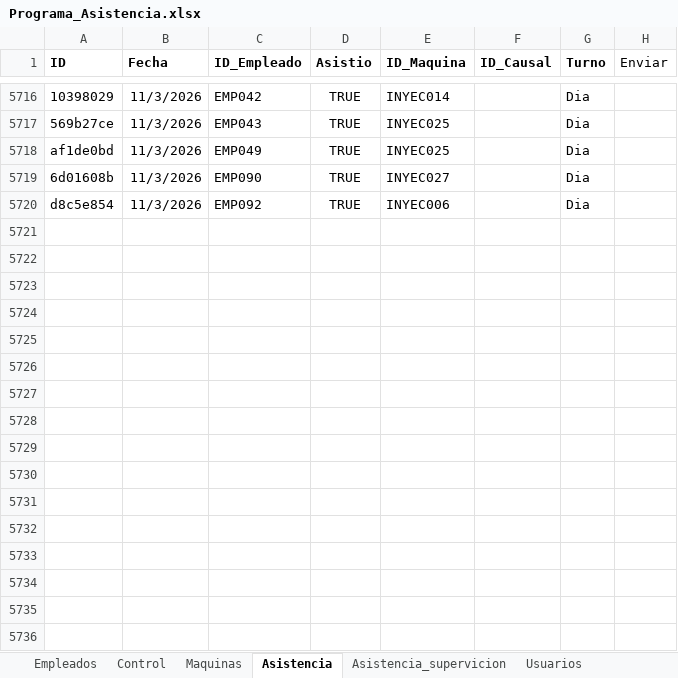
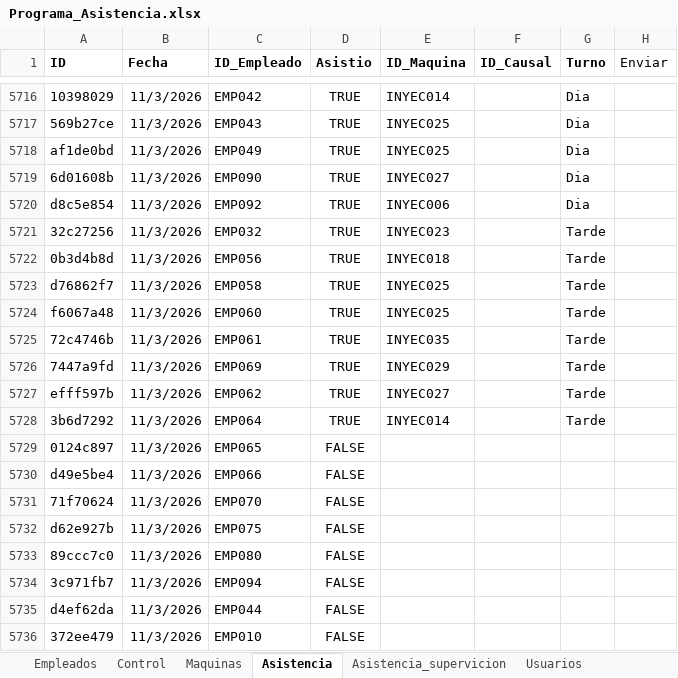
Before and after one commit to KevinQuimbayo/dashboard-merciko-data, an Excel workbook: Programa_Asistencia.xlsx, sheet Asistencia, drawn as a sheet; only a part is shown, gaps mark what is left out; values as stored, in another font and other column widths than the file's, no borders; table styles not drawn; the diff names each change by its address in the sheet, - before the commit and + after, or states it on an @@ line.

Commit message:
Sync - 2026-11-03 16:31

```diff
--- a/Programa_Asistencia.xlsx (sheet Asistencia)
+++ b/Programa_Asistencia.xlsx (sheet Asistencia)
+row 5721: 32c27256 | 11/3/2026 | EMP032 | TRUE | INYEC023 |  | Tarde
+row 5722: 0b3d4b8d | 11/3/2026 | EMP056 | TRUE | INYEC018 |  | Tarde
+row 5723: d76862f7 | 11/3/2026 | EMP058 | TRUE | INYEC025 |  | Tarde
+row 5724: f6067a48 | 11/3/2026 | EMP060 | TRUE | INYEC025 |  | Tarde
+row 5725: 72c4746b | 11/3/2026 | EMP061 | TRUE | INYEC035 |  | Tarde
+row 5726: 7447a9fd | 11/3/2026 | EMP069 | TRUE | INYEC029 |  | Tarde
+row 5727: efff597b | 11/3/2026 | EMP062 | TRUE | INYEC027 |  | Tarde
+row 5728: 3b6d7292 | 11/3/2026 | EMP064 | TRUE | INYEC014 |  | Tarde
+row 5729: 0124c897 | 11/3/2026 | EMP065 | FALSE
+row 5730: d49e5be4 | 11/3/2026 | EMP066 | FALSE
+row 5731: 71f70624 | 11/3/2026 | EMP070 | FALSE
+row 5732: d62e927b | 11/3/2026 | EMP075 | FALSE
+row 5733: 89ccc7c0 | 11/3/2026 | EMP080 | FALSE
+row 5734: 3c971fb7 | 11/3/2026 | EMP094 | FALSE
+row 5735: d4ef62da | 11/3/2026 | EMP044 | FALSE
+row 5736: 372ee479 | 11/3/2026 | EMP010 | FALSE
```
Also changed, not shown: sheet Control.
